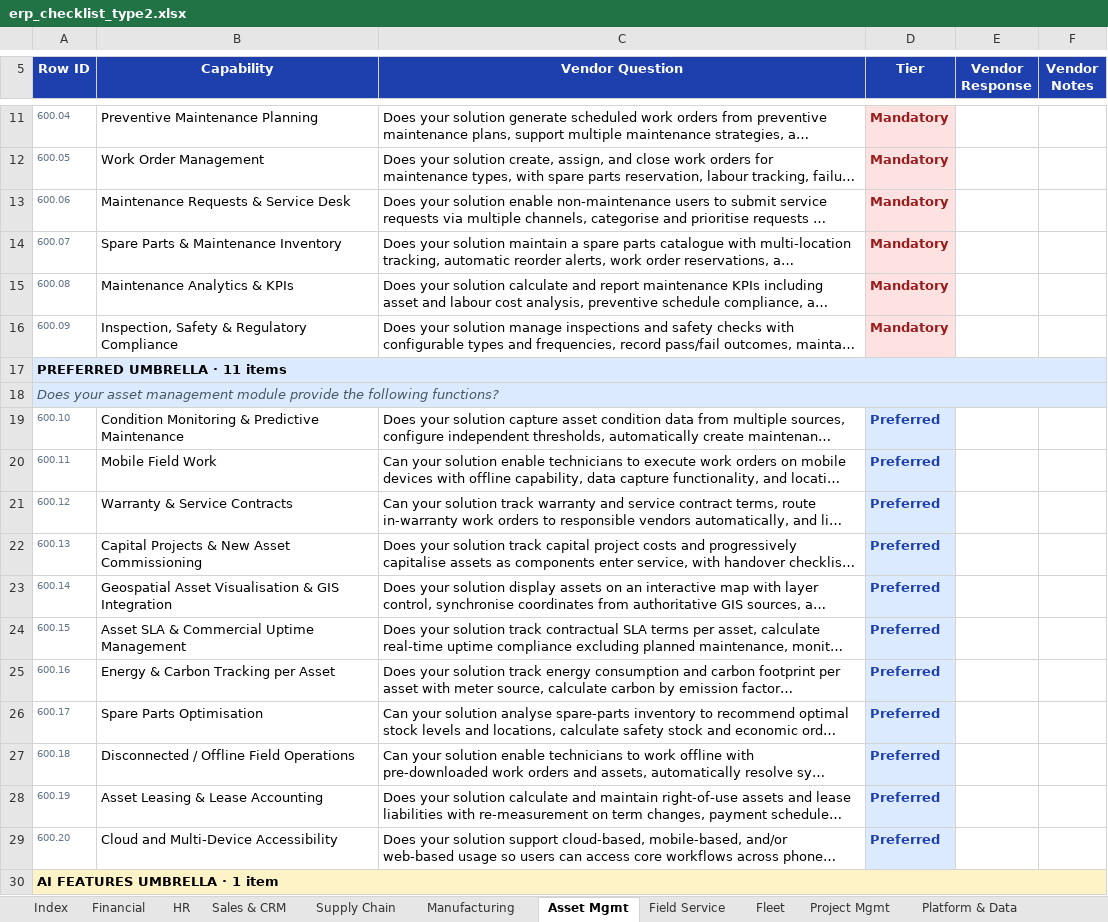
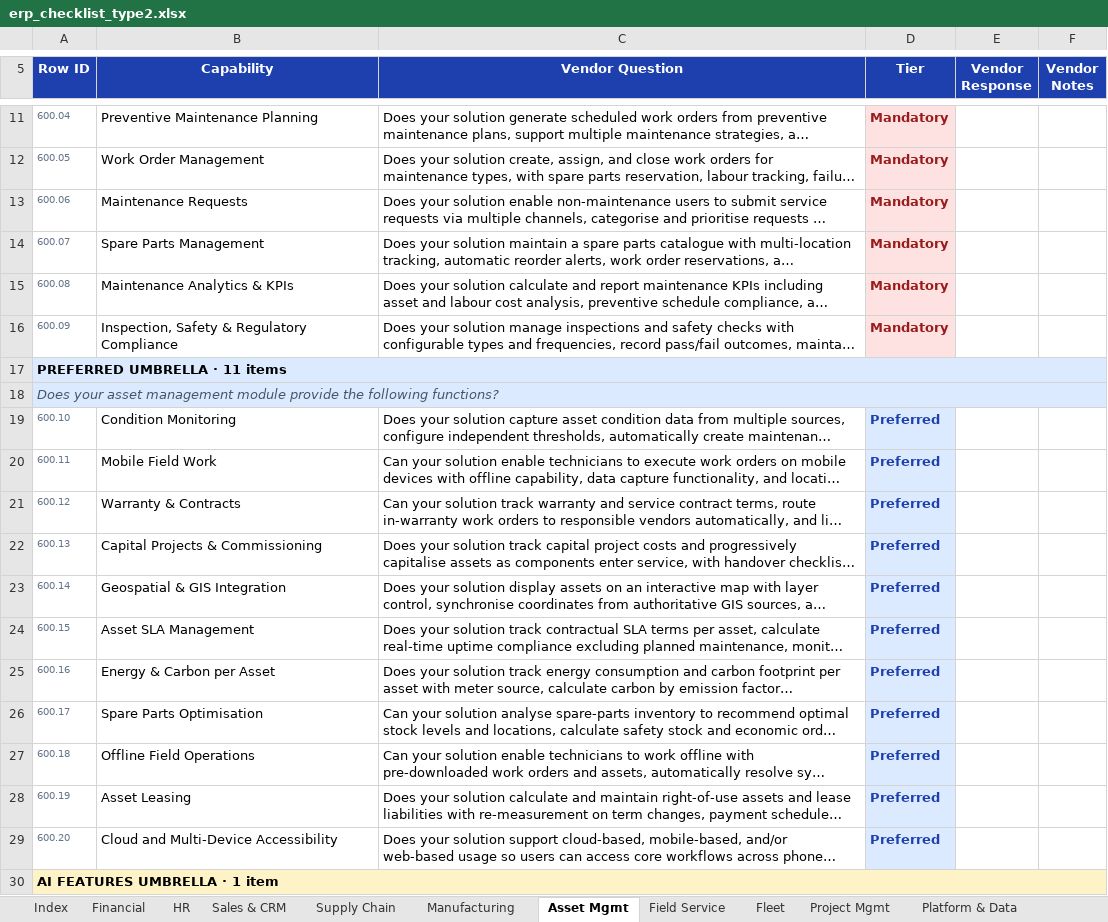
Before and after one commit to jersgcodes/erp-mapper-viewer, an Excel workbook: erp_checklist_type2.xlsx, sheet Asset Mgmt, drawn as a sheet; only a part is shown, gaps mark what is left out; long unchanged cells end in …; values as stored, in another font and other column widths than the file's, no borders; the diff names each change by its address in the sheet, - before the commit and + after, or states it on an @@ line.

```diff
--- a/erp_checklist_type2.xlsx (sheet Asset Mgmt)
+++ b/erp_checklist_type2.xlsx (sheet Asset Mgmt)
-B13 (Capability): Maintenance Requests & Service Desk
+B13 (Capability): Maintenance Requests
-B14 (Capability): Spare Parts & Maintenance Inventory
+B14 (Capability): Spare Parts Management
-B19 (Capability): Condition Monitoring & Predictive Maintenance
+B19 (Capability): Condition Monitoring
-B21 (Capability): Warranty & Service Contracts
+B21 (Capability): Warranty & Contracts
-B22 (Capability): Capital Projects & New Asset Commissioning
+B22 (Capability): Capital Projects & Commissioning
-B23 (Capability): Geospatial Asset Visualisation & GIS Integration
+B23 (Capability): Geospatial & GIS Integration
-B24 (Capability): Asset SLA & Commercial Uptime Management
+B24 (Capability): Asset SLA Management
-B25 (Capability): Energy & Carbon Tracking per Asset
+B25 (Capability): Energy & Carbon per Asset
-B27 (Capability): Disconnected / Offline Field Operations
+B27 (Capability): Offline Field Operations
-B28 (Capability): Asset Leasing & Lease Accounting
+B28 (Capability): Asset Leasing
```
Also changed, not shown: sheet HR, sheet Manufacturing, sheet Sales & CRM, sheet Supply Chain, sheet Financial, 6 other files.
